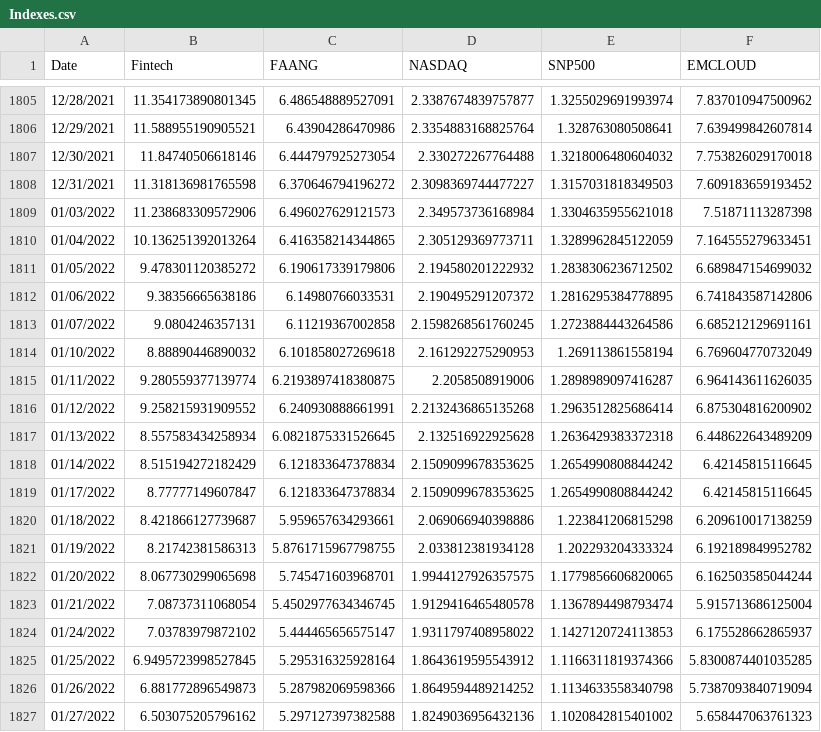
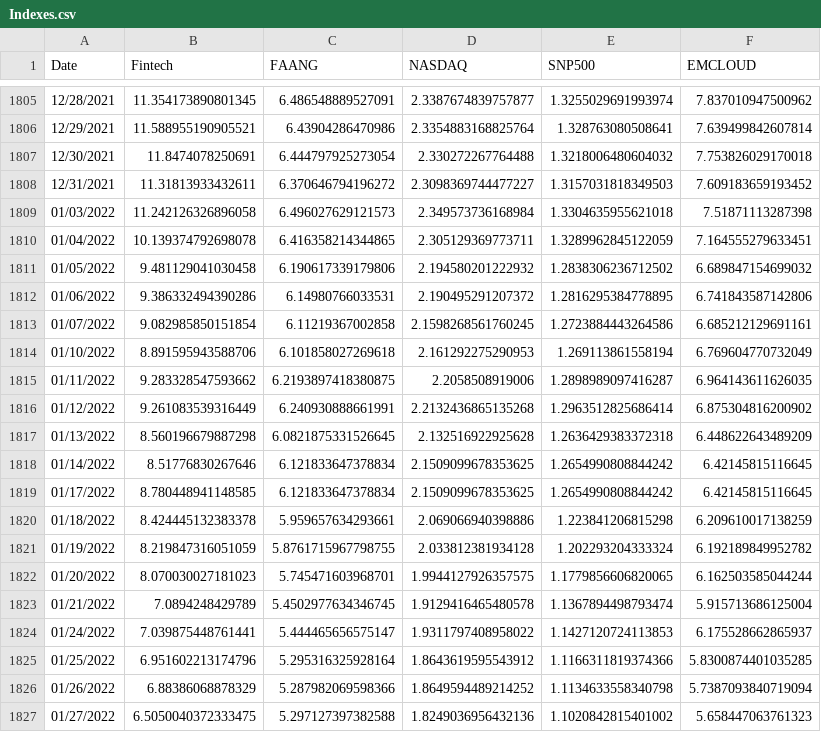
Before and after one commit to AmieRamie/findex-testing-env, a CSV file: Indexes.csv, drawn as a sheet; only a part is shown, gaps mark what is left out.

Commit message:
committing files

```diff
--- a/Indexes.csv
+++ b/Indexes.csv
@@ -1806,22 +1806,22 @@ Date,Fintech,FAANG,NASDAQ,SNP500,EMCLOUD
 12/29/2021,11.588955190905521,6.43904286470986,2.3354883168825764,1.328763080508641,7.639499842607814
-12/30/2021,11.84740506618146,6.444797925273054,2.330272267764488,1.3218006480604032,7.753826029170018
-12/31/2021,11.318136981765598,6.370646794196272,2.3098369744477227,1.3157031818349503,7.609183659193452
-01/03/2022,11.238683309572906,6.496027629121573,2.349573736168984,1.3304635955621018,7.51871113287398
-01/04/2022,10.136251392013264,6.416358214344865,2.305129369773711,1.3289962845122059,7.164555279633451
-01/05/2022,9.478301120385272,6.190617339179806,2.194580201222932,1.2838306236712502,6.689847154699032
-01/06/2022,9.38356665638186,6.14980766033531,2.190495291207372,1.2816295384778895,6.741843587142806
-01/07/2022,9.0804246357131,6.11219367002858,2.1598268561760245,1.2723884443264586,6.685212129691161
-01/10/2022,8.88890446890032,6.101858027269618,2.161292275290953,1.269113861558194,6.769604770732049
-01/11/2022,9.280559377139774,6.2193897418380875,2.2058508919006,1.2898989097416287,6.964143611626035
-01/12/2022,9.258215931909552,6.240930888661991,2.2132436865135268,1.2963512825686414,6.875304816200902
-01/13/2022,8.557583434258934,6.0821875331526645,2.132516922925628,1.2636429383372318,6.448622643489209
-01/14/2022,8.515194272182429,6.121833647378834,2.1509099678353625,1.2654990808844242,6.42145815116645
-01/17/2022,8.77777149607847,6.121833647378834,2.1509099678353625,1.2654990808844242,6.42145815116645
-01/18/2022,8.421866127739687,5.959657634293661,2.069066940398886,1.223841206815298,6.209610017138259
-01/19/2022,8.21742381586313,5.8761715967798755,2.033812381934128,1.202293204333324,6.192189849952782
-01/20/2022,8.067730299065698,5.745471603968701,1.9944127926357575,1.1779856606820065,6.162503585044244
-01/21/2022,7.08737311068054,5.4502977634346745,1.9129416465480578,1.1367894498793474,5.915713686125004
-01/24/2022,7.03783979872102,5.444465656575147,1.9311797408958022,1.1427120724113853,6.175528662865937
-01/25/2022,6.9495723998527845,5.295316325928164,1.8643619595543912,1.1166311819374366,5.8300874401035285
-01/26/2022,6.881772896549873,5.287982069598366,1.8649594489214252,1.1134633558340798,5.7387093840719094
-01/27/2022,6.503075205796162,5.297127397382588,1.8249036956432136,1.1020842815401002,5.658447063761323
+12/30/2021,11.8474078250691,6.444797925273054,2.330272267764488,1.3218006480604032,7.753826029170018
+12/31/2021,11.31813933432611,6.370646794196272,2.3098369744477227,1.3157031818349503,7.609183659193452
+01/03/2022,11.242126326896058,6.496027629121573,2.349573736168984,1.3304635955621018,7.51871113287398
+01/04/2022,10.139374792698078,6.416358214344865,2.305129369773711,1.3289962845122059,7.164555279633451
+01/05/2022,9.481129041030458,6.190617339179806,2.194580201222932,1.2838306236712502,6.689847154699032
+01/06/2022,9.386332494390286,6.14980766033531,2.190495291207372,1.2816295384778895,6.741843587142806
+01/07/2022,9.082985850151854,6.11219367002858,2.1598268561760245,1.2723884443264586,6.685212129691161
+01/10/2022,8.891595943588706,6.101858027269618,2.161292275290953,1.269113861558194,6.769604770732049
+01/11/2022,9.283328547593662,6.2193897418380875,2.2058508919006,1.2898989097416287,6.964143611626035
+01/12/2022,9.261083539316449,6.240930888661991,2.2132436865135268,1.2963512825686414,6.875304816200902
+01/13/2022,8.560196679887298,6.0821875331526645,2.132516922925628,1.2636429383372318,6.448622643489209
+01/14/2022,8.51776830267646,6.121833647378834,2.1509099678353625,1.2654990808844242,6.42145815116645
+01/17/2022,8.780448941148585,6.121833647378834,2.1509099678353625,1.2654990808844242,6.42145815116645
+01/18/2022,8.424445132383378,5.959657634293661,2.069066940398886,1.223841206815298,6.209610017138259
+01/19/2022,8.219847316051059,5.8761715967798755,2.033812381934128,1.202293204333324,6.192189849952782
+01/20/2022,8.070030027181023,5.745471603968701,1.9944127926357575,1.1779856606820065,6.162503585044244
+01/21/2022,7.0894248429789,5.4502977634346745,1.9129416465480578,1.1367894498793474,5.915713686125004
+01/24/2022,7.039875448761441,5.444465656575147,1.9311797408958022,1.1427120724113853,6.175528662865937
+01/25/2022,6.951602213174796,5.295316325928164,1.8643619595543912,1.1166311819374366,5.8300874401035285
+01/26/2022,6.88386068878329,5.287982069598366,1.8649594489214252,1.1134633558340798,5.7387093840719094
+01/27/2022,6.5050040372333475,5.297127397382588,1.8249036956432136,1.1020842815401002,5.658447063761323
```
